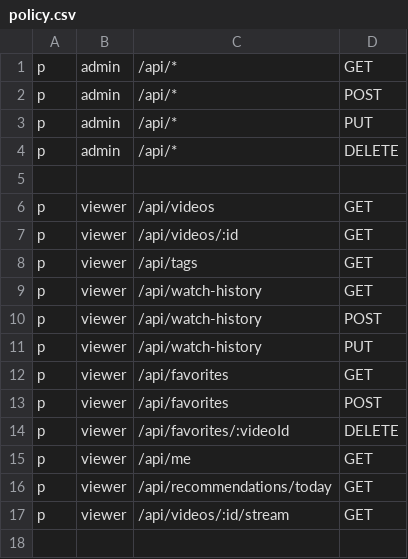
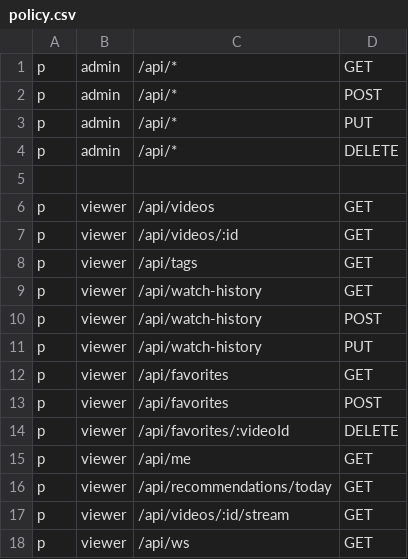
Before and after one commit to steven715/vaultflix, a CSV file: casbin/policy.csv, drawn as a sheet; the diff names each change by its address in the sheet, - before the commit and + after, or states it on an @@ line.

```diff
--- a/casbin/policy.csv
+++ b/casbin/policy.csv
+row 18: p | viewer | /api/ws | GET
```
Also changed, not shown: 14 other files.
